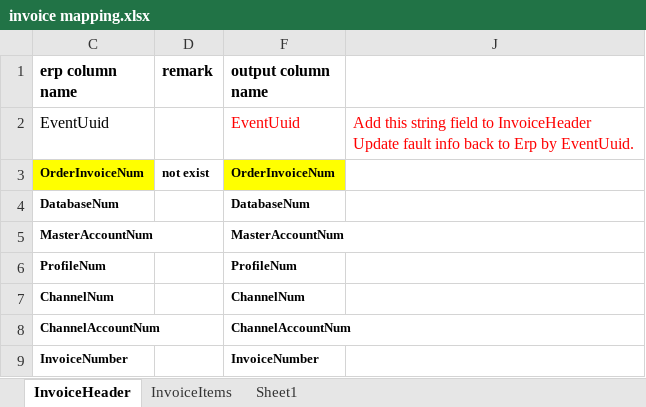
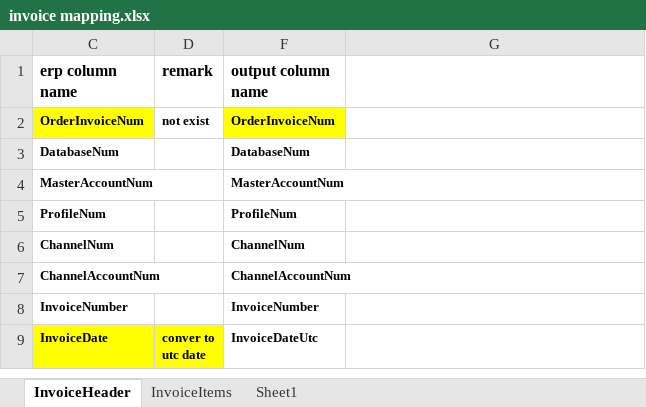
Before and after one commit to JerryZhangZy/BackendERP, an Excel workbook: payload/wms connector/invoice/invoice mapping.xlsx, sheet InvoiceHeader, drawn as a sheet; only a part is shown; the shorter side is filled out with more unchanged rows; values as stored, in another font and other column widths than the file's, no borders; ↵ is a line break in a cell; the diff names each change by its address in the sheet, - before the commit and + after, or states it on an @@ line.

Commit message:
Remove eventuuid

```diff
--- a/payload/wms connector/invoice/invoice mapping.xlsx (sheet InvoiceHeader)
+++ b/payload/wms connector/invoice/invoice mapping.xlsx (sheet InvoiceHeader)
-row 2: EventUuid |  | EventUuid | Add this string field to InvoiceHeader ↵ Update fault info back to Erp by EventUuid.
```
Also changed, not shown: 4 other files.
